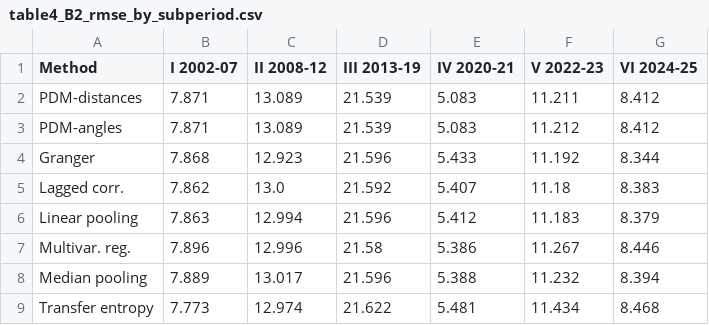
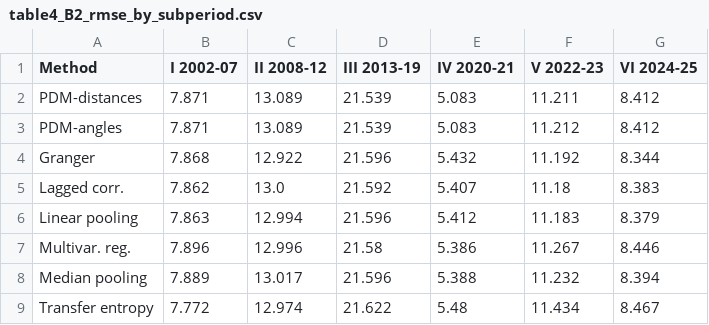
Before and after one commit to skimeur/pioneer-detection-method, a CSV file: table4_B2_rmse_by_subperiod.csv, drawn as a sheet.

```diff
--- a/table4_B2_rmse_by_subperiod.csv
+++ b/table4_B2_rmse_by_subperiod.csv
@@ -3,3 +3,3 @@ PDM-distances,7.871,13.089,21.539,5.083,11.211,8.412
 PDM-angles,7.871,13.089,21.539,5.083,11.212,8.412
-Granger,7.868,12.923,21.596,5.433,11.192,8.344
+Granger,7.868,12.922,21.596,5.432,11.192,8.344
 Lagged corr.,7.862,13.0,21.592,5.407,11.18,8.383
@@ -8,2 +8,2 @@ Multivar. reg.,7.896,12.996,21.58,5.386,11.267,8.446
 Median pooling,7.889,13.017,21.596,5.388,11.232,8.394
-Transfer entropy,7.773,12.974,21.622,5.481,11.434,8.468
+Transfer entropy,7.772,12.974,21.622,5.48,11.434,8.467
```
Also changed, not shown: 9 other files.
